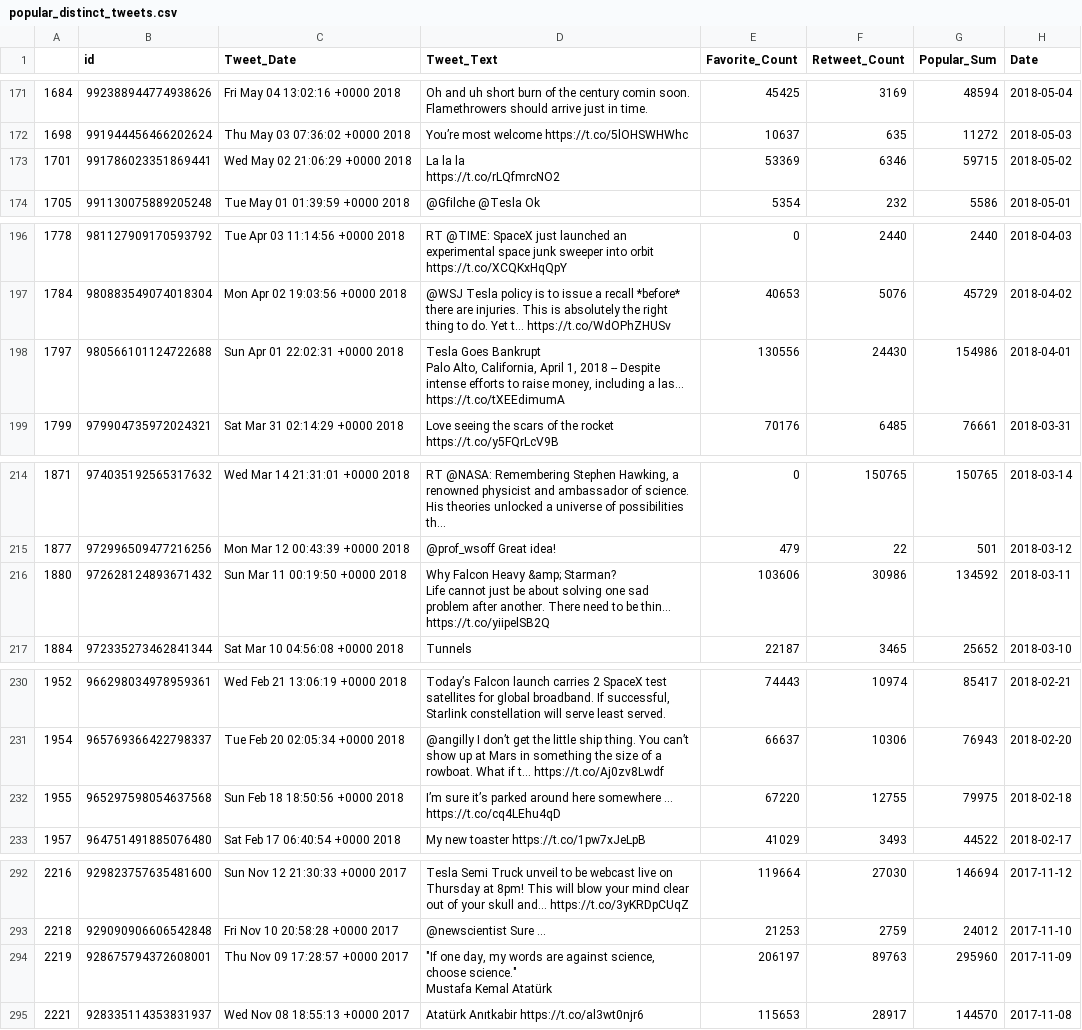
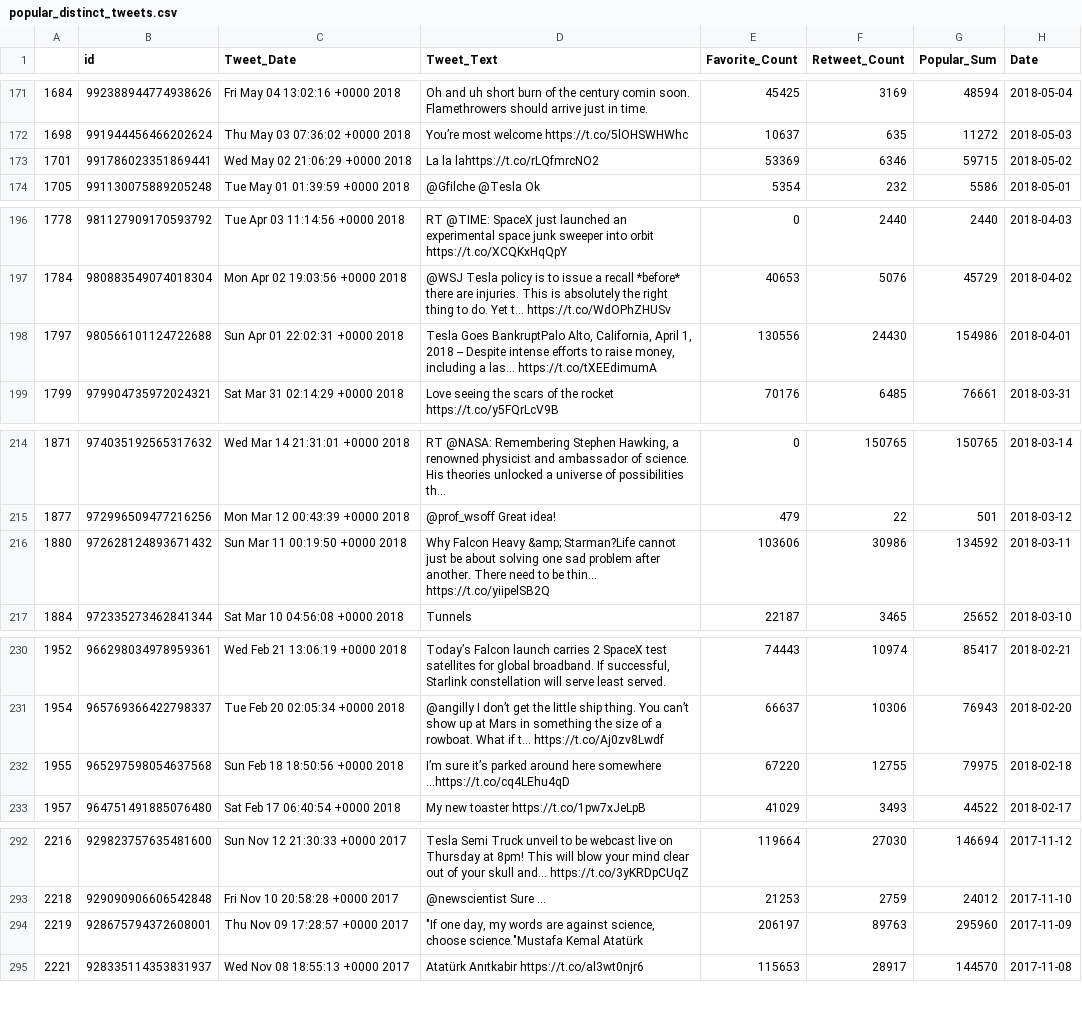
Before and after one commit to khrysvaughan/ETL_Project-Two, a CSV file: popular_distinct_tweets.csv, drawn as a sheet; only a part is shown, gaps mark what is left out; ↵ is a line break in a cell; the diff covers the shown part only; the diff names each change by its address in the sheet, - before the commit and + after, or states it on an @@ line.

```diff
--- a/popular_distinct_tweets.csv
+++ b/popular_distinct_tweets.csv
-D173 (Tweet_Text): La la la ↵ https://t.co/rLQfmrcNO2
+D173 (Tweet_Text): La la lahttps://t.co/rLQfmrcNO2
-D198 (Tweet_Text): Tesla Goes Bankrupt ↵ Palo Alto, California,…
+D198 (Tweet_Text): Tesla Goes BankruptPalo Alto, California,…
-D216 (Tweet_Text): …Heavy &amp; Starman? ↵ Life cannot just…
+D216 (Tweet_Text): …Heavy &amp; Starman?Life cannot just…
-D232 (Tweet_Text): …here somewhere … ↵ https://t.co/cq4LEhu4qD
+D232 (Tweet_Text): …here somewhere …https://t.co/cq4LEhu4qD
-D294 (Tweet_Text): …science, choose science." ↵ Mustafa Kemal Atatürk
+D294 (Tweet_Text): …science, choose science."Mustafa Kemal Atatürk
```
Also changed, not shown: 14 edited cells elsewhere in this file, 1 other file.
